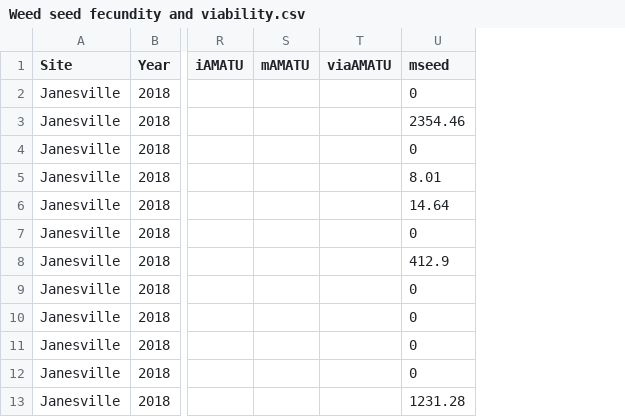
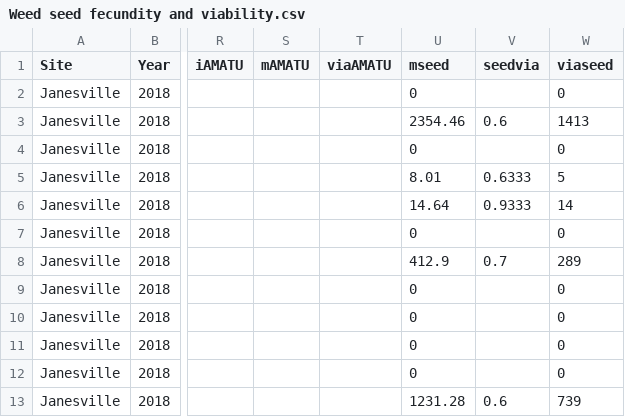
Before and after one commit to Wisc-Weeds/Striegel-data, a CSV file: postresid/Weed seed fecundity and viability.csv, drawn as a sheet; only a part is shown, gaps mark what is left out; the diff names each change by its address in the sheet, - before the commit and + after, or states it on an @@ line.

```diff
--- a/postresid/Weed seed fecundity and viability.csv
+++ b/postresid/Weed seed fecundity and viability.csv
+column V (seedvia), rows 3-13: 0.6 |  | 0.6333 | 0.9333 |  | 0.7 |  |  |  |  | 0.6
+column W (viaseed), rows 2-13: 0 | 1413 | 0 | 5 | 14 | 0 | 289 | 0 | 0 | 0 | 0 | 739
```
Also changed, not shown: 12 other files.
